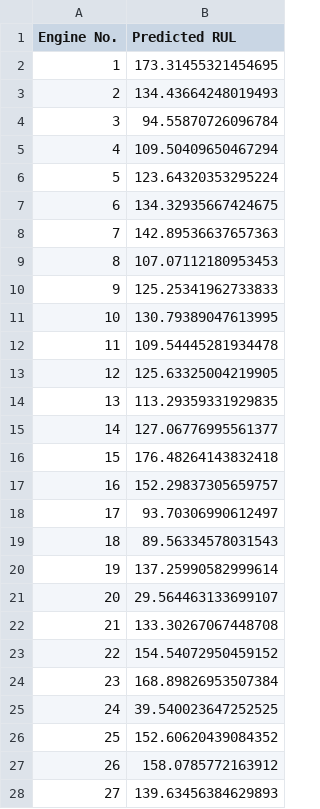
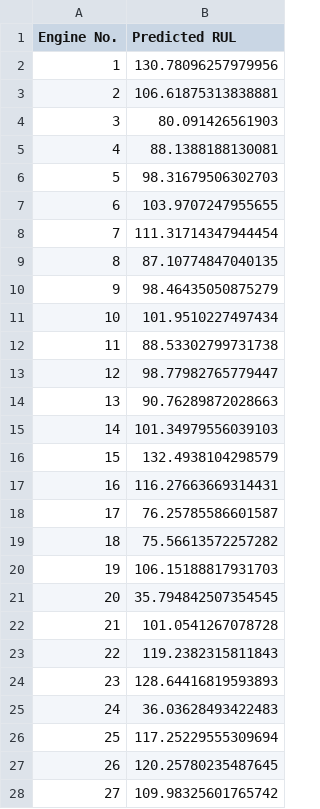
Before and after one commit to vkdhiman93/Predictive_Maintenance_Project, a CSV file: Prediction_Output_File/Predictions.csv, drawn as a sheet; only a part is shown; the diff covers the shown part only.

```diff
--- a/Prediction_Output_File/Predictions.csv
+++ b/Prediction_Output_File/Predictions.csv
@@ -1,28 +1,28 @@
 Engine No.,Predicted RUL
-1,173.31455321454695
-2,134.43664248019493
-3,94.55870726096784
-4,109.50409650467294
-5,123.64320353295224
-6,134.32935667424675
-7,142.89536637657363
-8,107.07112180953453
-9,125.25341962733833
-10,130.79389047613995
-11,109.54445281934478
-12,125.63325004219905
-13,113.29359331929835
-14,127.06776995561377
-15,176.48264143832418
-16,152.29837305659757
-17,93.70306990612497
-18,89.56334578031543
-19,137.25990582999614
-20,29.564463133699107
-21,133.30267067448708
-22,154.54072950459152
-23,168.89826953507384
-24,39.540023647252525
-25,152.60620439084352
-26,158.0785772163912
-27,139.63456384629893
+1,130.78096257979956
+2,106.61875313838881
+3,80.091426561903
+4,88.1388188130081
+5,98.31679506302703
+6,103.9707247955655
+7,111.31714347944454
+8,87.10774847040135
+9,98.46435050875279
+10,101.9510227497434
+11,88.53302799731738
+12,98.77982765779447
+13,90.76289872028663
+14,101.34979556039103
+15,132.4938104298579
+16,116.27663669314431
+17,76.25785586601587
+18,75.56613572257282
+19,106.15188817931703
+20,35.794842507354545
+21,101.0541267078728
+22,119.2382315811843
+23,128.64416819593893
+24,36.03628493422483
+25,117.25229555309694
+26,120.25780235487645
+27,109.98325601765742
```
Also changed, not shown: 73 edited cells elsewhere in this file, 13 other files.
